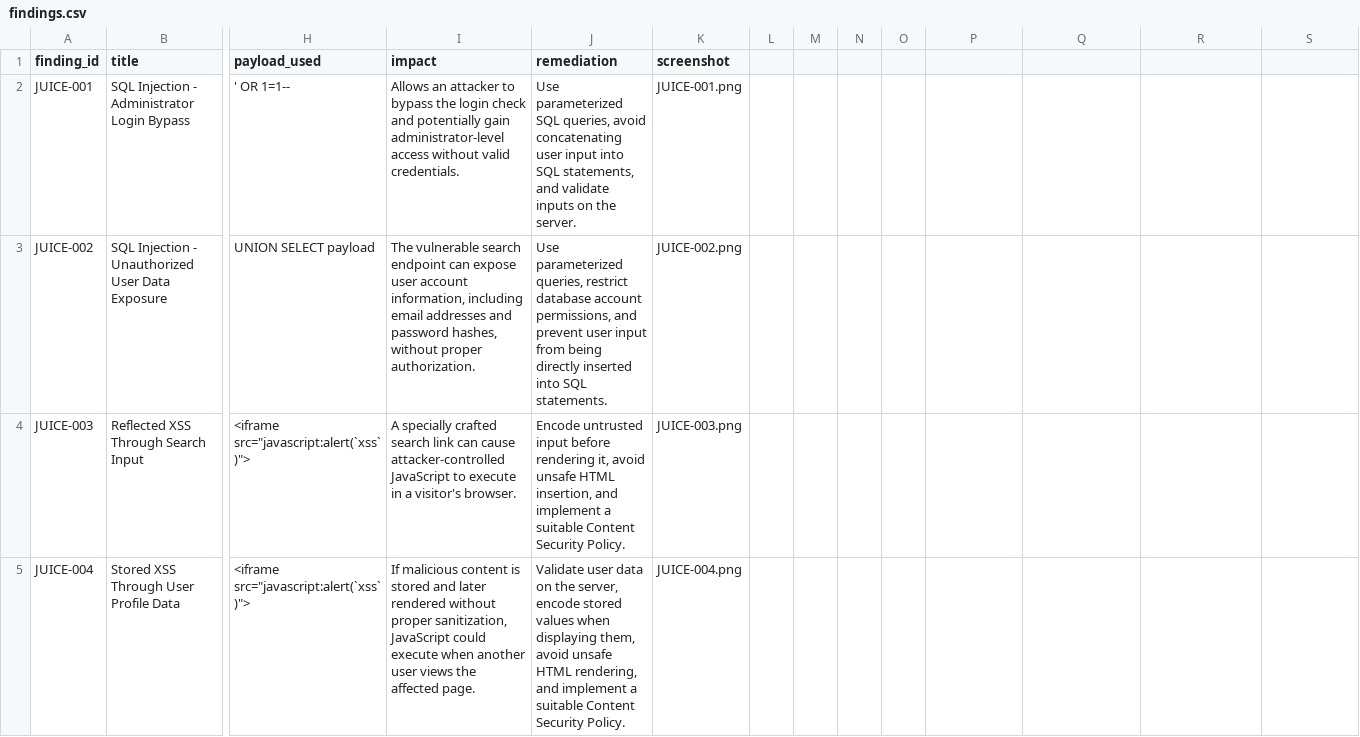
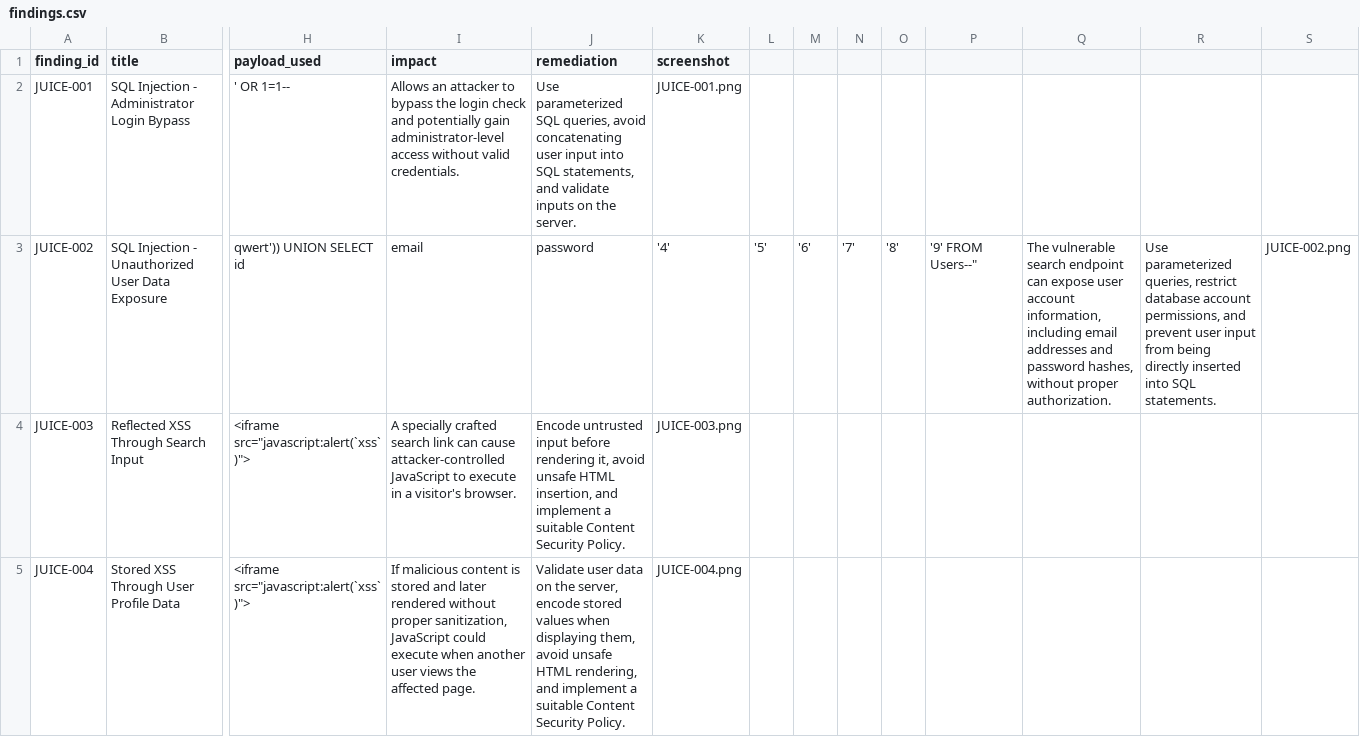
Before and after one commit to Alteyae/cs24-lab1, a CSV file: findings.csv, drawn as a sheet; only a part is shown, gaps mark what is left out; the diff names each change by its address in the sheet, - before the commit and + after, or states it on an @@ line.

Commit message:
Submit Juice Shop findings

```diff
--- a/findings.csv
+++ b/findings.csv
-H3 (payload_used): UNION SELECT payload
+H3 (payload_used): qwert')) UNION SELECT id
-I3 (impact): The vulnerable search endpoint can expose user account information, including email addresses and password hashes, without proper authorization.
+I3 (impact): email
-J3 (remediation): Use parameterized queries, restrict database account permissions, and prevent user input from being directly inserted into SQL statements.
+J3 (remediation): password
-K3 (screenshot): JUICE-002.png
+K3 (screenshot): '4'
-L3: (empty)
+L3: '5'
-M3: (empty)
+M3: '6'
-N3: (empty)
+N3: '7'
-O3: (empty)
+O3: '8'
-P3: (empty)
+P3: '9' FROM Users--"
-Q3: (empty)
+Q3: The vulnerable search endpoint can expose user account information, including email addresses and password hashes, without proper authorization.
-R3: (empty)
+R3: Use parameterized queries, restrict database account permissions, and prevent user input from being directly inserted into SQL statements.
-S3: (empty)
+S3: JUICE-002.png
```
